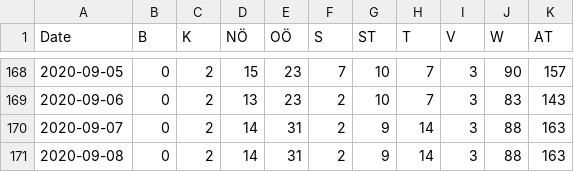
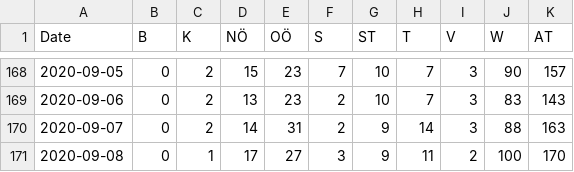
Before and after one commit to apolinario/dashcoch-AT, a CSV file: data_AT/covid19_hospitalized_austria.csv, drawn as a sheet; only a part is shown, gaps mark what is left out.

Commit message:
data 3pm

```diff
--- a/data_AT/covid19_hospitalized_austria.csv
+++ b/data_AT/covid19_hospitalized_austria.csv
@@ -170,2 +170,2 @@ Date,B,K,NÖ,OÖ,S,ST,T,V,W,AT
 2020-09-07,0,2,14,31,2,9,14,3,88,163
-2020-09-08,0,2,14,31,2,9,14,3,88,163
+2020-09-08,0,1,17,27,3,9,11,2,100,170
```
Also changed, not shown: data_AT/covid19_cases_austria.csv, data_AT/covid19_fatalities_austria.csv, 2 other files.
